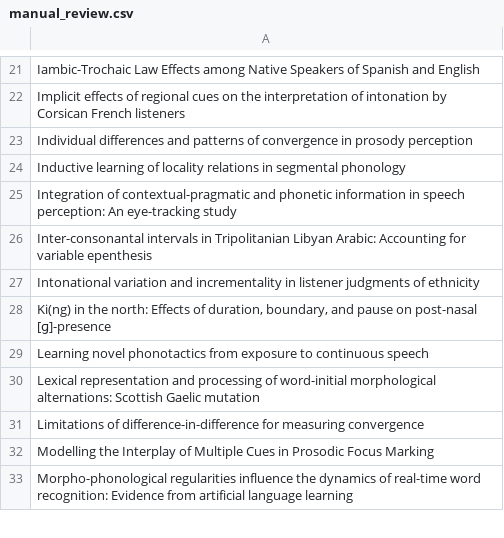
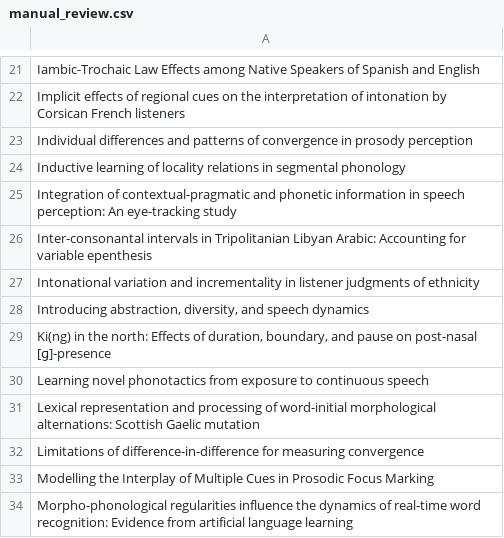
Before and after one commit to troettge/Methods_in_LabPhon, a CSV file: data/manual_review.csv, drawn as a sheet; only a part is shown, gaps mark what is left out; the diff names each change by its address in the sheet, - before the commit and + after, or states it on an @@ line.

```diff
--- a/data/manual_review.csv
+++ b/data/manual_review.csv
+row 28: Introducing abstraction, diversity, and speech dynamics
```
Also changed, not shown: 3 other files.
